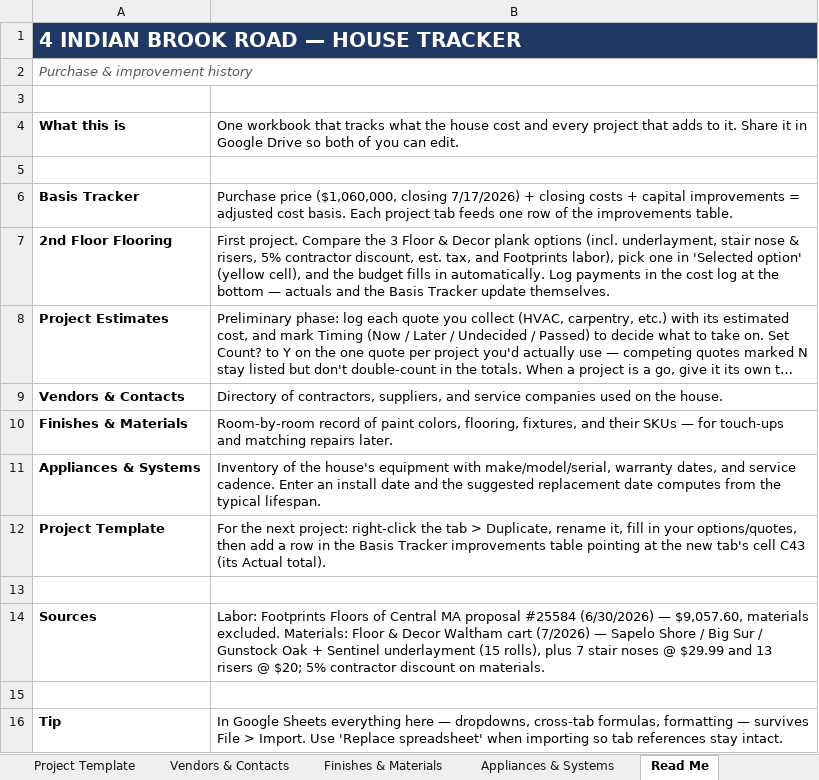
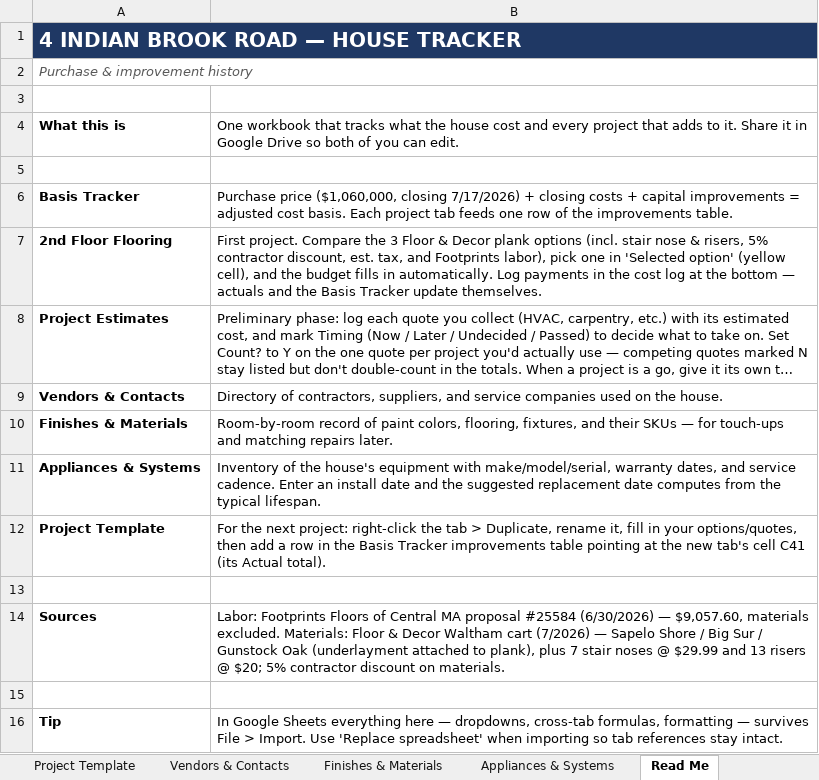
Before and after one commit to hods347/4-Indian-Brook, an Excel workbook: 4-Indian-Brook-House-Tracker.xlsx, sheet Read Me, drawn as a sheet; long unchanged cells end in …; values as stored, in another font and other column widths than the file's, no borders; the diff names each change by its address in the sheet, - before the commit and + after, or states it on an @@ line.

```diff
--- a/4-Indian-Brook-House-Tracker.xlsx (sheet Read Me)
+++ b/4-Indian-Brook-House-Tracker.xlsx (sheet Read Me)
-B7: …options (incl. underlayment, stair nose…
+B7: …options (incl. stair nose…
-B12: …tab's cell C43 (its Actual…
+B12: …tab's cell C41 (its Actual…
-B14: …Gunstock Oak + Sentinel underlayment (15 rolls), plus 7…
+B14: …Gunstock Oak (underlayment attached to plank), plus 7…
```
Also changed, not shown: sheet 2nd Floor Flooring, sheet Project Template, sheet Basis Tracker, 1 other file.
